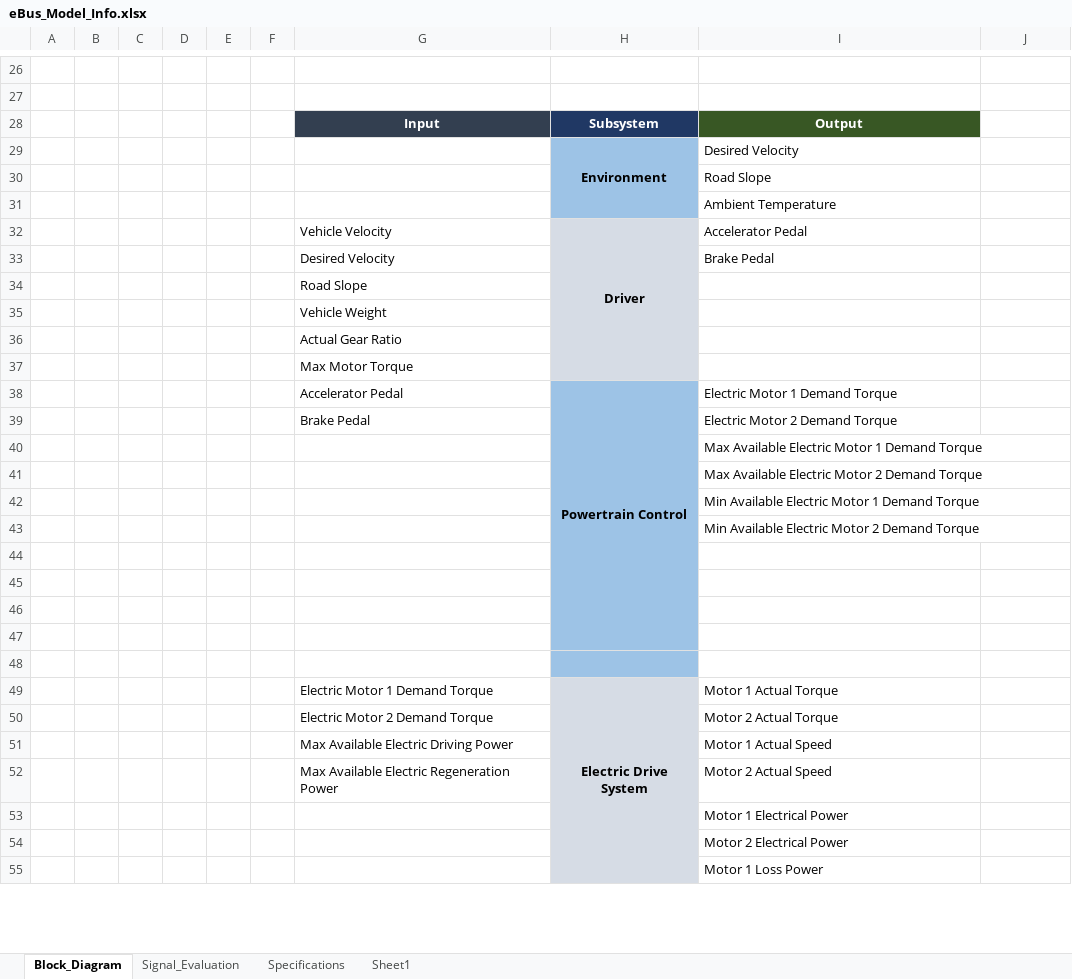
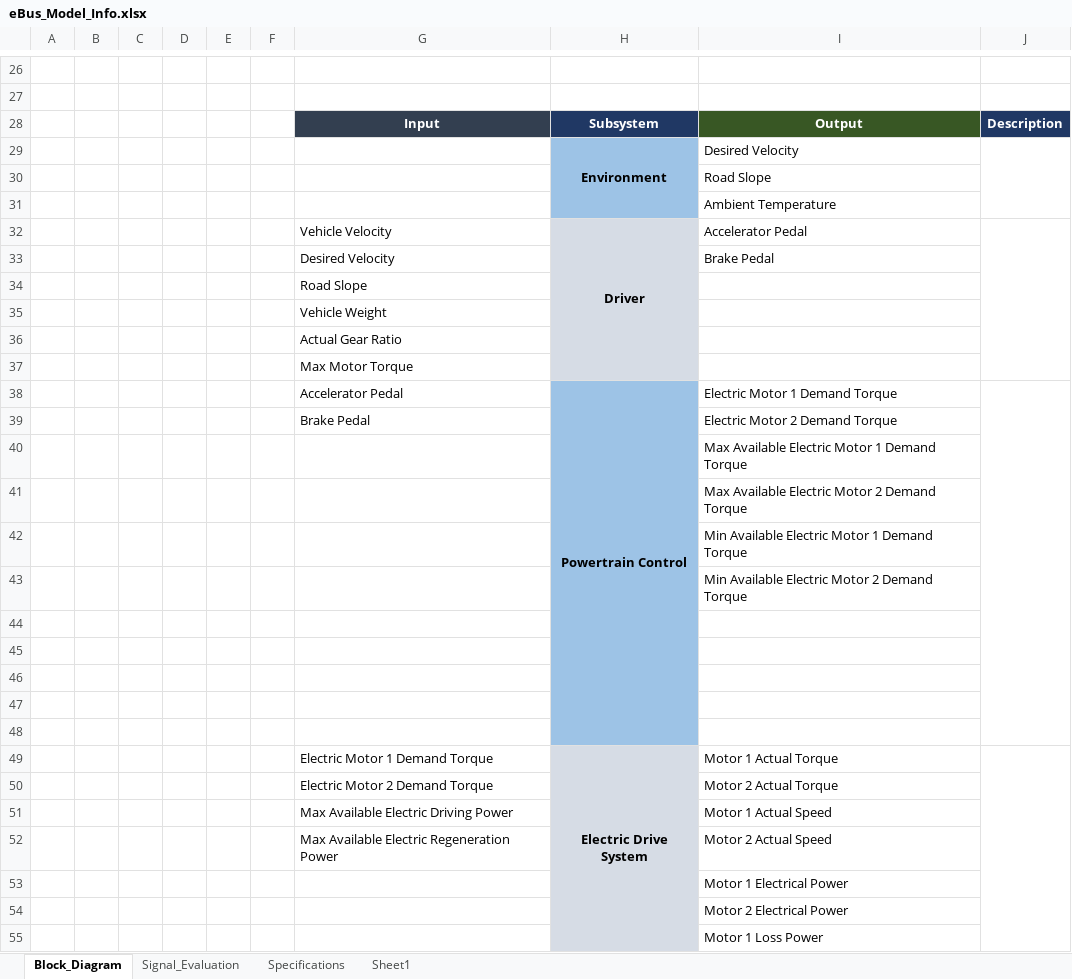
Before and after one commit to hvpn25-Coder/eBus_Tool, an Excel workbook: eBus_Functions/Post_Processing/Root_Cause_Analysis_Work/info/eBus_Model_Info.xlsx, sheet Block_Diagram, drawn as a sheet; only a part is shown, gaps mark what is left out; values as stored, in another font and other column widths than the file's, no borders; charts and pictures and conditional formats not drawn; removed rows and columns are numbered as before the commit, all else as after; the diff covers the shown part only; the diff names each change by its address in the sheet, - before the commit and + after, or states it on an @@ line.

```diff
--- a/eBus_Functions/Post_Processing/Root_Cause_Analysis_Work/info/eBus_Model_Info.xlsx (sheet Block_Diagram)
+++ b/eBus_Functions/Post_Processing/Root_Cause_Analysis_Work/info/eBus_Model_Info.xlsx (sheet Block_Diagram)
-J28: (empty)
+J28: Description
-J28 fill: none
+J28 fill: #203864
+J29:J31 merged
+J32:J37 merged
-H38:H47 merged
+H38:H48 merged
+J38:J48 merged
+J49:J60 merged
```
Also changed, not shown: 1 added row, 1 removed row, 3 edited cells and merged cells elsewhere in this sheet, sheet Signal_Evaluation, charts or pictures.
